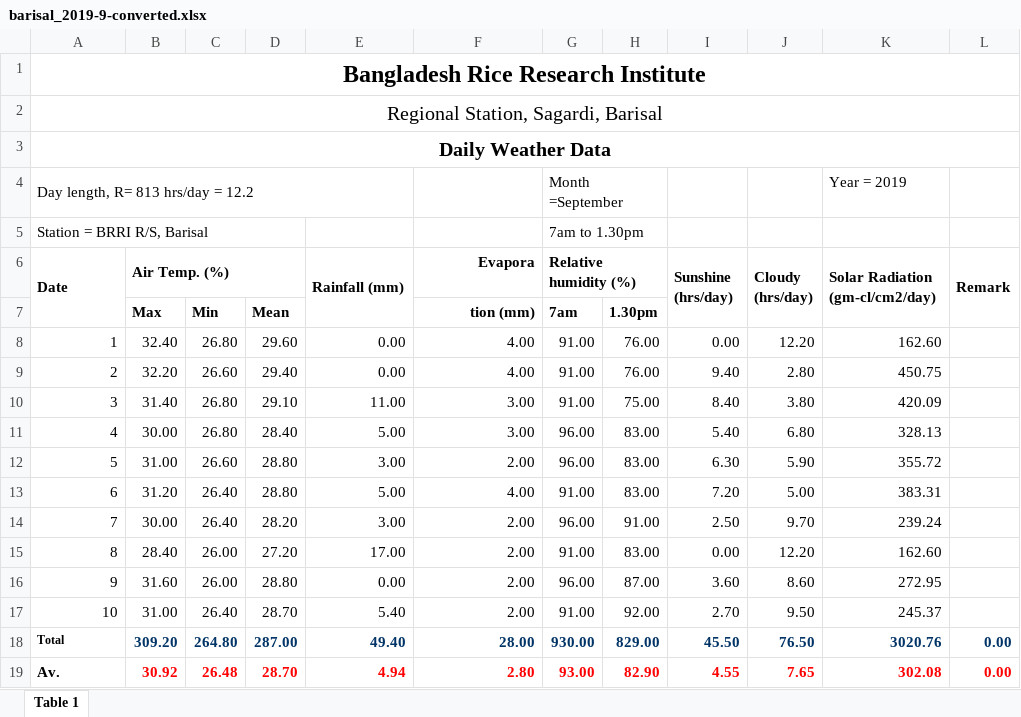
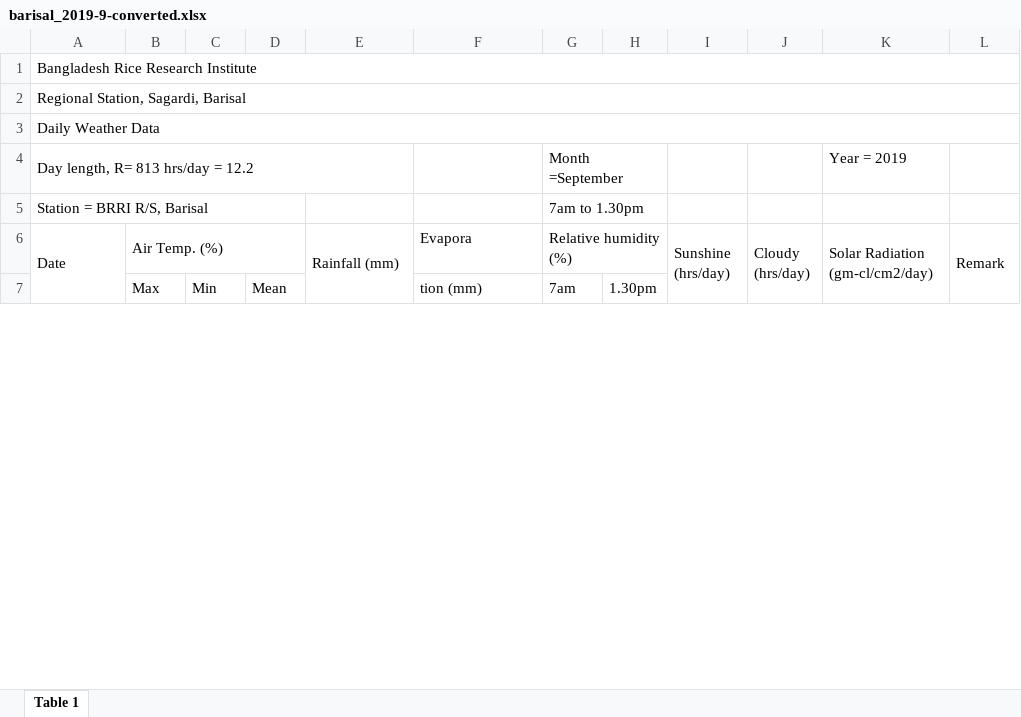
Before and after one commit to RifatIslamOmio/Weather-WaterLevel-Prediction-ML, an Excel workbook: Datasets/brri-datasets/barisal_2017-2020/xl_sheets/barisal_2019-9-converted.xlsx, sheet Table 1, drawn as a sheet; only a part is shown; values as stored, in another font and other column widths than the file's, no borders; charts and pictures not drawn; removed rows and columns are numbered as before the commit, all else as after; the diff covers the shown part only; the diff names each change by its address in the sheet, - before the commit and + after, or states it on an @@ line.

```diff
--- a/Datasets/brri-datasets/barisal_2017-2020/xl_sheets/barisal_2019-9-converted.xlsx (sheet Table 1)
+++ b/Datasets/brri-datasets/barisal_2017-2020/xl_sheets/barisal_2019-9-converted.xlsx (sheet Table 1)
-A1 bold: on
+A1 bold: off
@@ A1:A3 text size: smaller, alignment: center → left @@
-A3 bold: on
+A3 bold: off
-A6:B6 bold: on
+A6:B6 bold: off
-E6:G6 bold: on
+E6:G6 bold: off
-F6:F7 alignment: right
+F6:F7 alignment: left
-I6:L6 bold: on
+I6:L6 bold: off
-B7:D7 bold: on
+B7:D7 bold: off
-F7:H7 bold: on
+F7:H7 bold: off
-row 8: 1 | 32.40 | 26.80 | 29.60 | 0.00 | 4.00 | 91.00 | 76.00 | 0.00 | 12.20 | 162.60
-row 9: 2 | 32.20 | 26.60 | 29.40 | 0.00 | 4.00 | 91.00 | 76.00 | 9.40 | 2.80 | 450.75
-row 10: 3 | 31.40 | 26.80 | 29.10 | 11.00 | 3.00 | 91.00 | 75.00 | 8.40 | 3.80 | 420.09
-row 11: 4 | 30.00 | 26.80 | 28.40 | 5.00 | 3.00 | 96.00 | 83.00 | 5.40 | 6.80 | 328.13
-row 12: 5 | 31.00 | 26.60 | 28.80 | 3.00 | 2.00 | 96.00 | 83.00 | 6.30 | 5.90 | 355.72
-row 13: 6 | 31.20 | 26.40 | 28.80 | 5.00 | 4.00 | 91.00 | 83.00 | 7.20 | 5.00 | 383.31
-row 14: 7 | 30.00 | 26.40 | 28.20 | 3.00 | 2.00 | 96.00 | 91.00 | 2.50 | 9.70 | 239.24
-row 15: 8 | 28.40 | 26.00 | 27.20 | 17.00 | 2.00 | 91.00 | 83.00 | 0.00 | 12.20 | 162.60
-row 16: 9 | 31.60 | 26.00 | 28.80 | 0.00 | 2.00 | 96.00 | 87.00 | 3.60 | 8.60 | 272.95
-row 17: 10 | 31.00 | 26.40 | 28.70 | 5.40 | 2.00 | 91.00 | 92.00 | 2.70 | 9.50 | 245.37
-row 18: Total | 309.20 | 264.80 | 287.00 | 49.40 | 28.00 | 930.00 | 829.00 | 45.50 | 76.50 | 3020.76 | 0.00
-row 19: Av. | 30.92 | 26.48 | 28.70 | 4.94 | 2.80 | 93.00 | 82.90 | 4.55 | 7.65 | 302.08 | 0.00
```
Also changed, not shown: 29 added rows, 27 removed rows, 10 edited cells, cell formats and row numbers in column A elsewhere in this sheet, charts or pictures, Datasets/brri-datasets/barisal_2017-2020/xl_sheets/barisal_2019-11-converted.xlsx, Datasets/brri-datasets/barisal_2017-2020/xl_sheets/barisal_2019-12-converted.xlsx, 10 other files.
